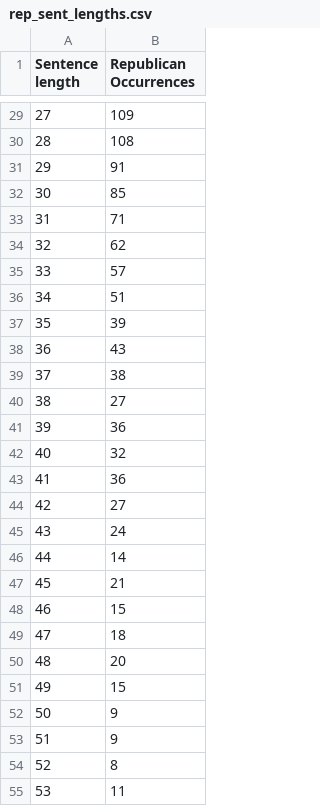
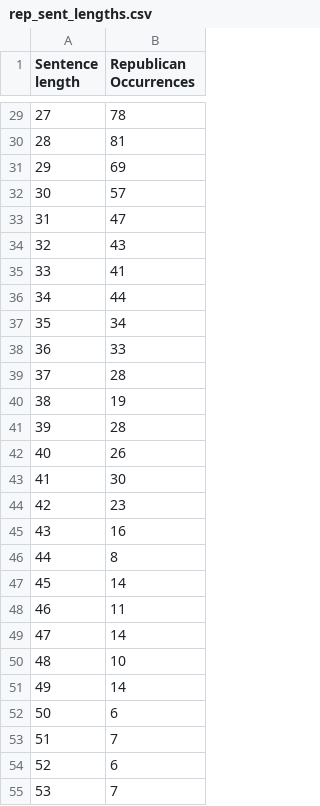
Before and after one commit to leahrnh/political-corpora, a CSV file: rep_sent_lengths.csv, drawn as a sheet; only a part is shown, gaps mark what is left out; the diff covers the shown part only.

```diff
--- a/rep_sent_lengths.csv
+++ b/rep_sent_lengths.csv
@@ -29,27 +29,27 @@ Sentence length,Republican Occurrences
-27,109
-28,108
-29,91
-30,85
-31,71
-32,62
-33,57
-34,51
-35,39
-36,43
-37,38
-38,27
-39,36
-40,32
-41,36
-42,27
-43,24
-44,14
-45,21
-46,15
-47,18
-48,20
-49,15
-50,9
-51,9
-52,8
-53,11
+27,78
+28,81
+29,69
+30,57
+31,47
+32,43
+33,41
+34,44
+35,34
+36,33
+37,28
+38,19
+39,28
+40,26
+41,30
+42,23
+43,16
+44,8
+45,14
+46,11
+47,14
+48,10
+49,14
+50,6
+51,7
+52,6
+53,7
```
Also changed, not shown: 3 removed rows and 37 edited cells elsewhere in this file, dem_sent_lengths.csv, dem_word_distribution.csv, 29 other files.
